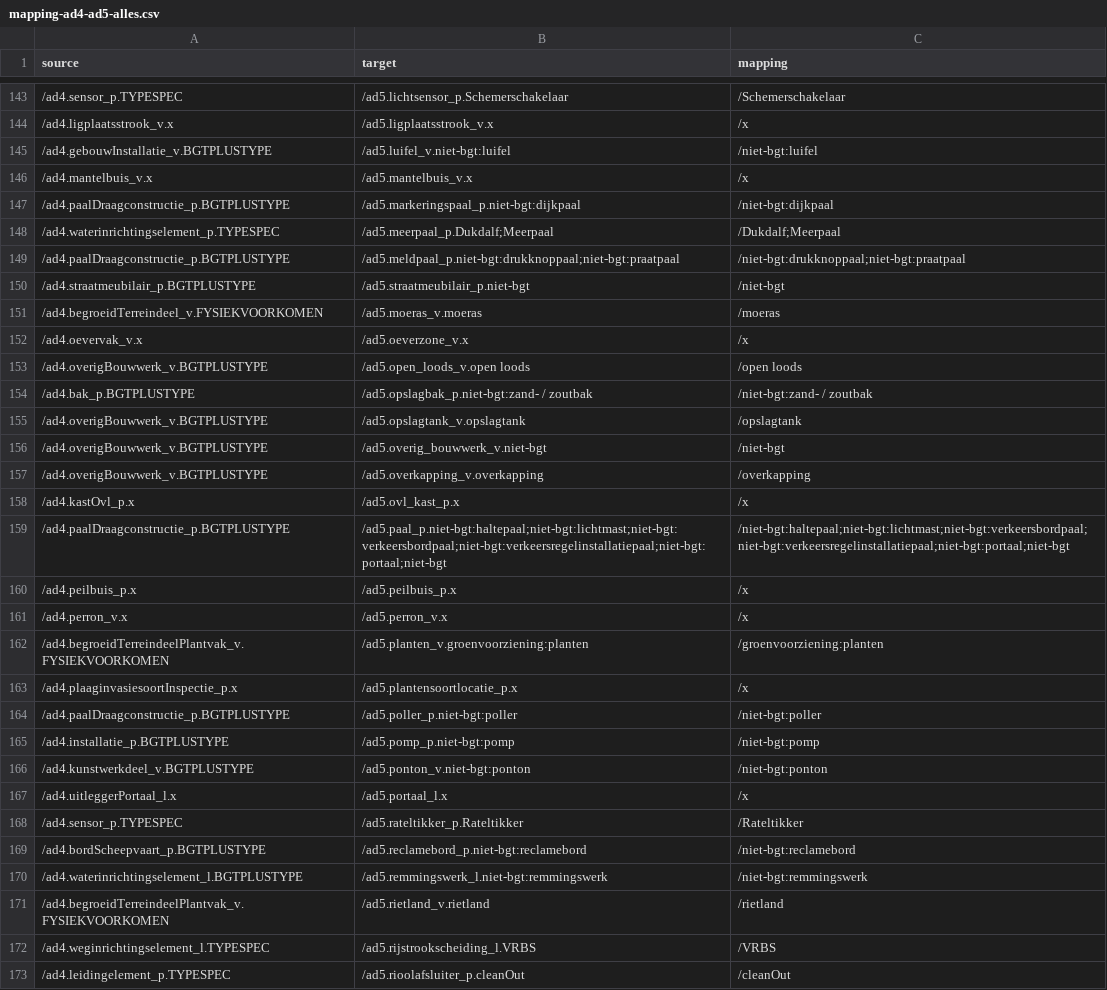
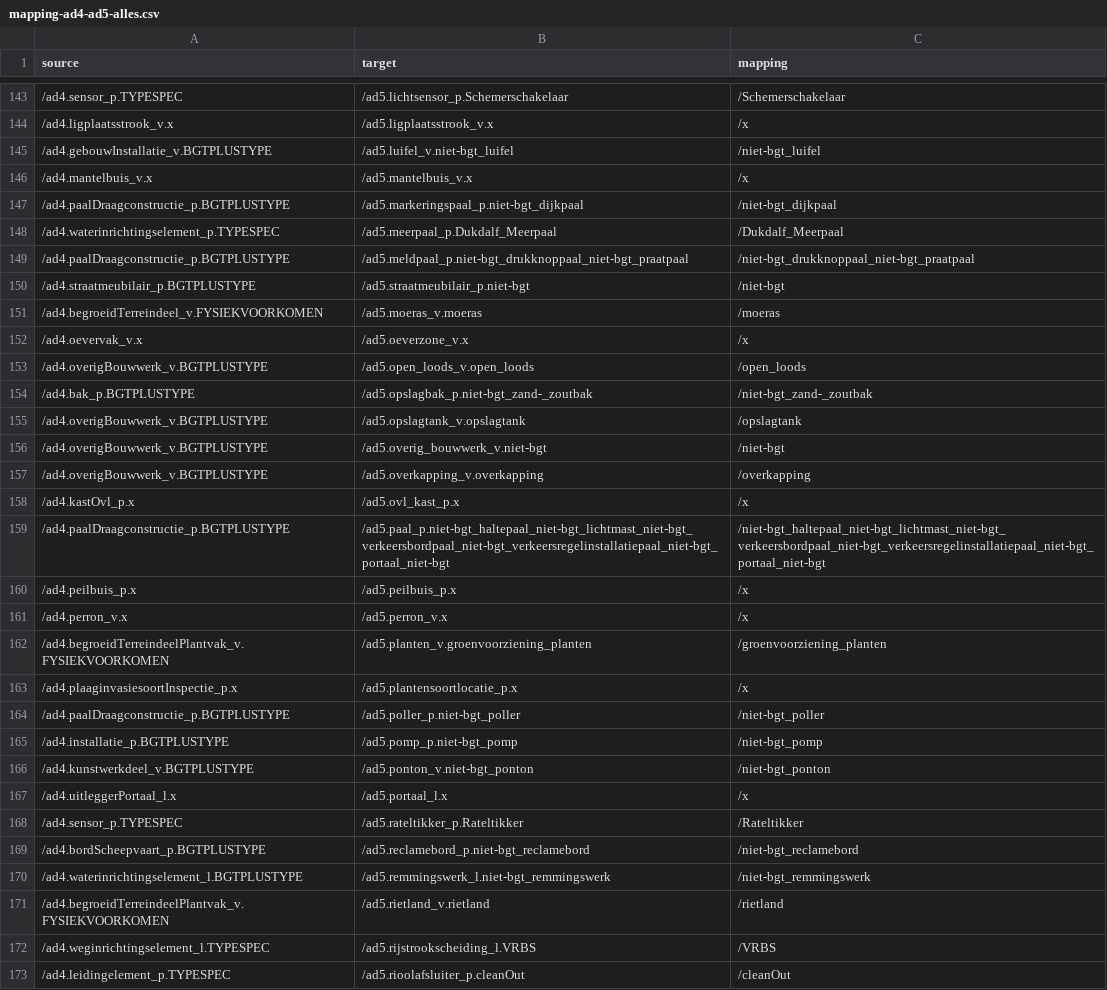
Before and after one commit to provincieNH/provincieNH.github.io, a CSV file: databeheer/mapping-ad4-ad5-alles.csv, drawn as a sheet; only a part is shown, gaps mark what is left out; the diff covers the shown part only.

```diff
--- a/databeheer/mapping-ad4-ad5-alles.csv
+++ b/databeheer/mapping-ad4-ad5-alles.csv
@@ -144,7 +144,7 @@ source,target,mapping
 /ad4.ligplaatsstrook_v.x,/ad5.ligplaatsstrook_v.x,/x
-/ad4.gebouwInstallatie_v.BGTPLUSTYPE,/ad5.luifel_v.niet-bgt:luifel,/niet-bgt:luifel
+/ad4.gebouwInstallatie_v.BGTPLUSTYPE,/ad5.luifel_v.niet-bgt_luifel,/niet-bgt_luifel
 /ad4.mantelbuis_v.x,/ad5.mantelbuis_v.x,/x
-/ad4.paalDraagconstructie_p.BGTPLUSTYPE,/ad5.markeringspaal_p.niet-bgt:dijkpaal,/niet-bgt:dijkpaal
-/ad4.waterinrichtingselement_p.TYPESPEC,/ad5.meerpaal_p.Dukdalf;Meerpaal,/Dukdalf;Meerpaal
-/ad4.paalDraagconstructie_p.BGTPLUSTYPE,/ad5.meldpaal_p.niet-bgt:drukknoppaal;niet-bgt:praatpaal,/niet-bgt:drukknoppaal;niet-bgt:praatpaal
+/ad4.paalDraagconstructie_p.BGTPLUSTYPE,/ad5.markeringspaal_p.niet-bgt_dijkpaal,/niet-bgt_dijkpaal
+/ad4.waterinrichtingselement_p.TYPESPEC,/ad5.meerpaal_p.Dukdalf_Meerpaal,/Dukdalf_Meerpaal
+/ad4.paalDraagconstructie_p.BGTPLUSTYPE,/ad5.meldpaal_p.niet-bgt_drukknoppaal_niet-bgt_praatpaal,/niet-bgt_drukknoppaal_niet-bgt_praatpaal
 /ad4.straatmeubilair_p.BGTPLUSTYPE,/ad5.straatmeubilair_p.niet-bgt,/niet-bgt
@@ -152,4 +152,4 @@ source,target,mapping
 /ad4.oevervak_v.x,/ad5.oeverzone_v.x,/x
-/ad4.overigBouwwerk_v.BGTPLUSTYPE,/ad5.open_loods_v.open loods,/open loods
-/ad4.bak_p.BGTPLUSTYPE,/ad5.opslagbak_p.niet-bgt:zand- / zoutbak,/niet-bgt:zand- / zoutbak
+/ad4.overigBouwwerk_v.BGTPLUSTYPE,/ad5.open_loods_v.open_loods,/open_loods
+/ad4.bak_p.BGTPLUSTYPE,/ad5.opslagbak_p.niet-bgt_zand-_zoutbak,/niet-bgt_zand-_zoutbak
 /ad4.overigBouwwerk_v.BGTPLUSTYPE,/ad5.opslagtank_v.opslagtank,/opslagtank
@@ -158,14 +158,14 @@ source,target,mapping
 /ad4.kastOvl_p.x,/ad5.ovl_kast_p.x,/x
-/ad4.paalDraagconstructie_p.BGTPLUSTYPE,/ad5.paal_p.niet-bgt:haltepaal;niet-bgt:lichtmast;niet-bgt:verkeersbordpaal;niet-bgt:verkeersregelinstallatiepaal;niet-bgt:portaal;niet-bgt,/niet-bgt:haltepaal;niet-bgt:lichtmast;niet-bgt:verkeersbordpaal;niet-bgt:verkeersregelinstallatiepaal;niet-bgt:portaal;niet-bgt
+/ad4.paalDraagconstructie_p.BGTPLUSTYPE,/ad5.paal_p.niet-bgt_haltepaal_niet-bgt_lichtmast_niet-bgt_verkeersbordpaal_niet-bgt_verkeersregelinstallatiepaal_niet-bgt_portaal_niet-bgt,/niet-bgt_haltepaal_niet-bgt_lichtmast_niet-bgt_verkeersbordpaal_niet-bgt_verkeersregelinstallatiepaal_niet-bgt_portaal_niet-bgt
 /ad4.peilbuis_p.x,/ad5.peilbuis_p.x,/x
 /ad4.perron_v.x,/ad5.perron_v.x,/x
-/ad4.begroeidTerreindeelPlantvak_v.FYSIEKVOORKOMEN,/ad5.planten_v.groenvoorziening:planten,/groenvoorziening:planten
+/ad4.begroeidTerreindeelPlantvak_v.FYSIEKVOORKOMEN,/ad5.planten_v.groenvoorziening_planten,/groenvoorziening_planten
 /ad4.plaaginvasiesoortInspectie_p.x,/ad5.plantensoortlocatie_p.x,/x
-/ad4.paalDraagconstructie_p.BGTPLUSTYPE,/ad5.poller_p.niet-bgt:poller,/niet-bgt:poller
-/ad4.installatie_p.BGTPLUSTYPE,/ad5.pomp_p.niet-bgt:pomp,/niet-bgt:pomp
-/ad4.kunstwerkdeel_v.BGTPLUSTYPE,/ad5.ponton_v.niet-bgt:ponton,/niet-bgt:ponton
+/ad4.paalDraagconstructie_p.BGTPLUSTYPE,/ad5.poller_p.niet-bgt_poller,/niet-bgt_poller
+/ad4.installatie_p.BGTPLUSTYPE,/ad5.pomp_p.niet-bgt_pomp,/niet-bgt_pomp
+/ad4.kunstwerkdeel_v.BGTPLUSTYPE,/ad5.ponton_v.niet-bgt_ponton,/niet-bgt_ponton
 /ad4.uitleggerPortaal_l.x,/ad5.portaal_l.x,/x
 /ad4.sensor_p.TYPESPEC,/ad5.rateltikker_p.Rateltikker,/Rateltikker
-/ad4.bordScheepvaart_p.BGTPLUSTYPE,/ad5.reclamebord_p.niet-bgt:reclamebord,/niet-bgt:reclamebord
-/ad4.waterinrichtingselement_l.BGTPLUSTYPE,/ad5.remmingswerk_l.niet-bgt:remmingswerk,/niet-bgt:remmingswerk
+/ad4.bordScheepvaart_p.BGTPLUSTYPE,/ad5.reclamebord_p.niet-bgt_reclamebord,/niet-bgt_reclamebord
+/ad4.waterinrichtingselement_l.BGTPLUSTYPE,/ad5.remmingswerk_l.niet-bgt_remmingswerk,/niet-bgt_remmingswerk
 /ad4.begroeidTerreindeelPlantvak_v.FYSIEKVOORKOMEN,/ad5.rietland_v.rietland,/rietland
```
Also changed, not shown: 134 edited cells elsewhere in this file.
